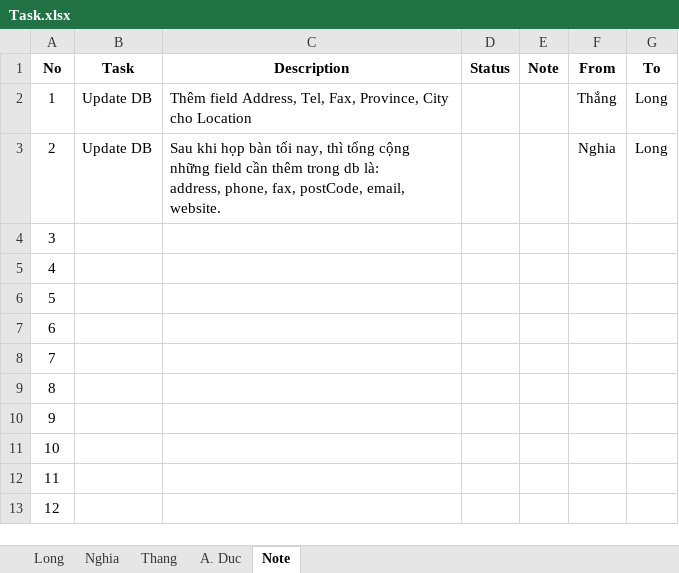
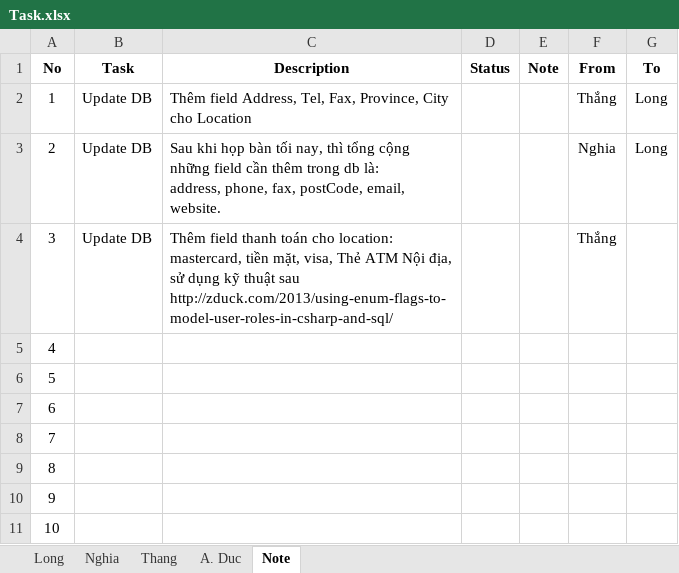
Before and after one commit to tr0ngnghia/xtrip, an Excel workbook: Document/Requirements/Task.xlsx, sheet Note, drawn as a sheet; only a part is shown; the shorter side is filled out with more unchanged rows; values as stored, in another font and other column widths than the file's, no borders; the diff names each change by its address in the sheet, - before the commit and + after, or states it on an @@ line.

```diff
--- a/Document/Requirements/Task.xlsx (sheet Note)
+++ b/Document/Requirements/Task.xlsx (sheet Note)
-B4 (Task): (empty)
+B4 (Task): Update DB
-C4 (Description): (empty)
+C4 (Description): Thêm field thanh toán cho location: mastercard, tiền mặt, visa, Thẻ ATM Nội địa, sử dụng kỹ thuật sau http://zduck.com/2013/using-enum-flags-to-model-user-roles-in-csharp-and-sql/
-F4 (From): (empty)
+F4 (From): Thắng
```
